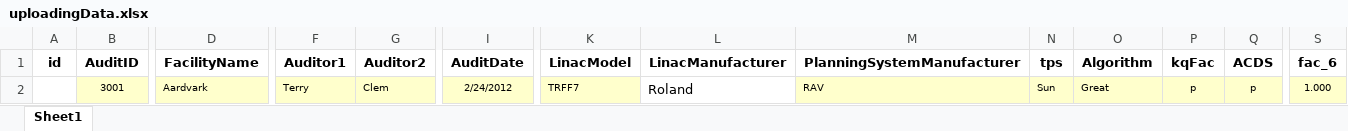
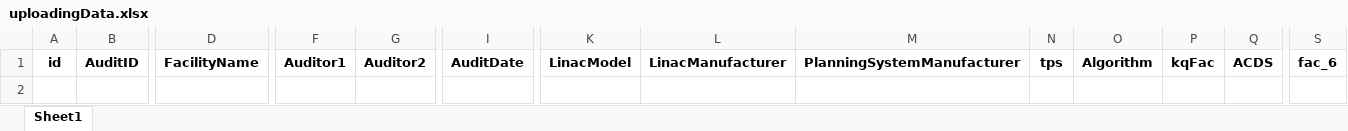
Before and after one commit to Juncheng-Li/AABKoala, an Excel workbook: LocalProgram/upload/uploadingData.xlsx, sheet Sheet1, drawn as a sheet; only a part is shown, gaps mark what is left out; values as stored, in another font and other column widths than the file's, no borders; conditional formats not drawn; rows hold the shown columns only; the diff names each change by its address in the sheet, - before the commit and + after, or states it on an @@ line.

Commit message:
fix create result list

```diff
--- a/LocalProgram/upload/uploadingData.xlsx (sheet Sheet1)
+++ b/LocalProgram/upload/uploadingData.xlsx (sheet Sheet1)
-row 2:  | 3001 | Aardvark | Terry | Clem | 2/24/2012 | TRFF7 | Roland | RAV | Sun | Great | p | p | 1.000
```
Also changed, not shown: 2 other files.
